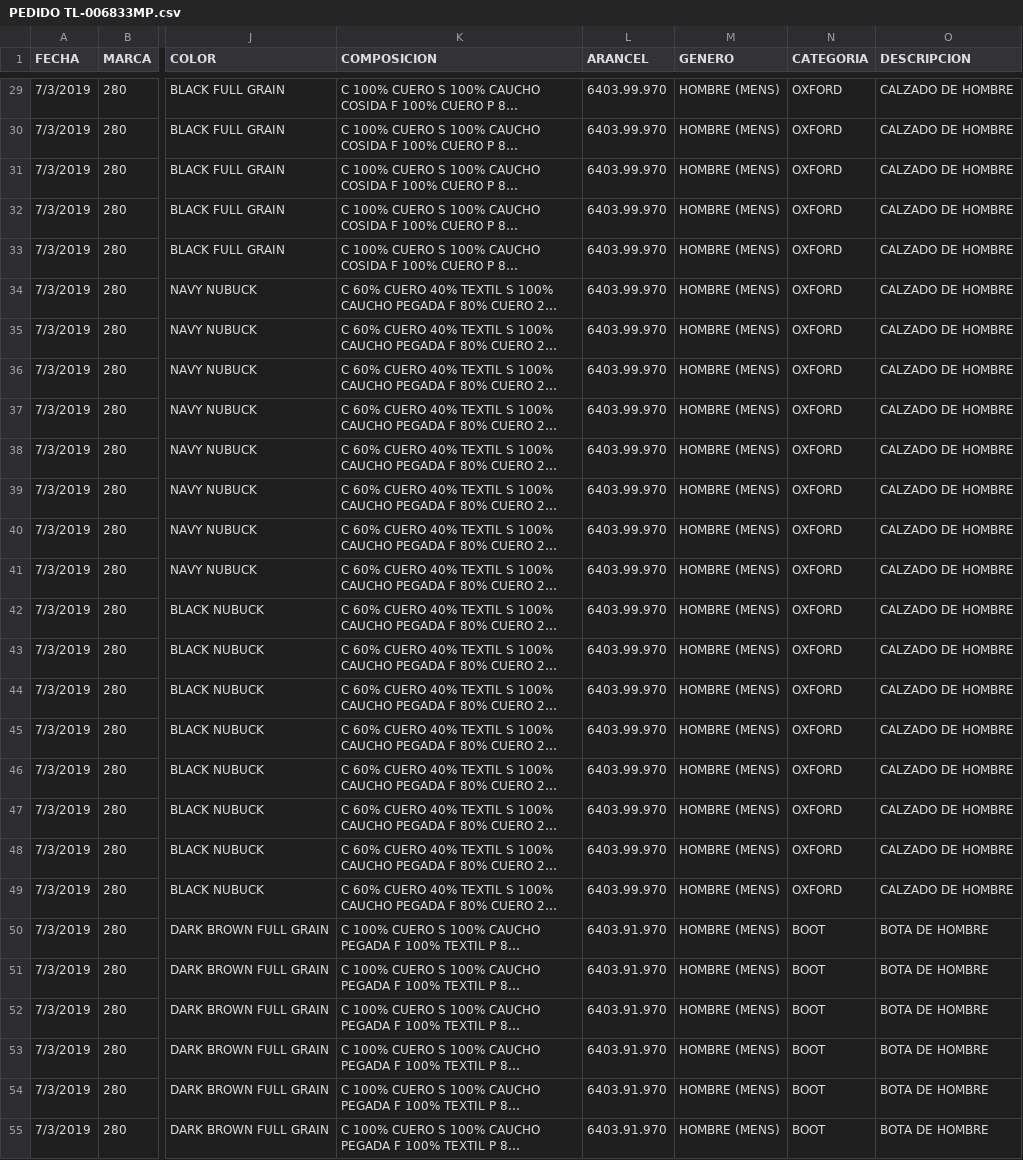
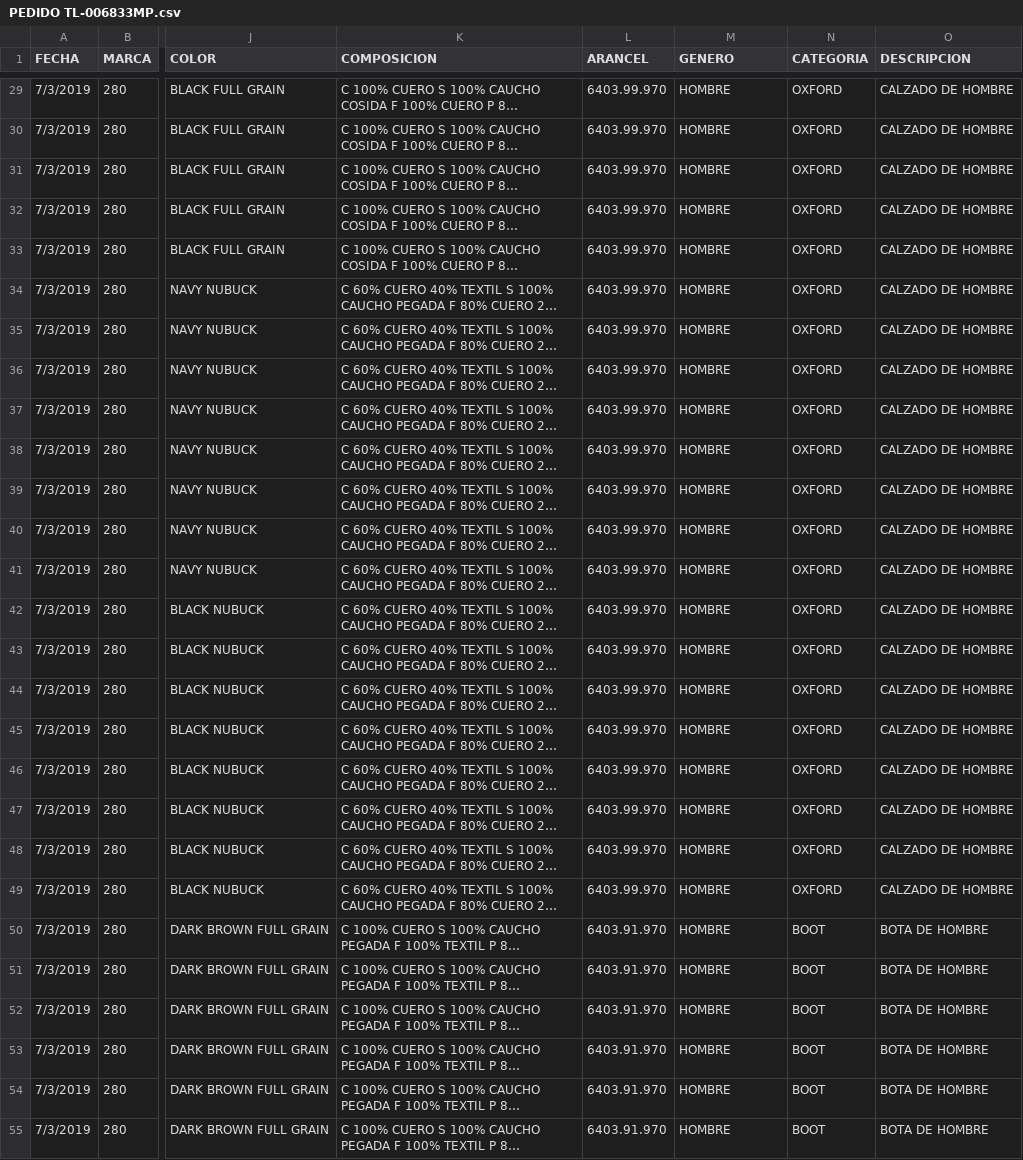
Before and after one commit to mcastillo1986/Moises, a CSV file: PEDIDO TL-006833MP.csv, drawn as a sheet; only a part is shown, gaps mark what is left out; long unchanged cells end in …; the diff covers the shown part only; the diff names each change by its address in the sheet, - before the commit and + after, or states it on an @@ line.

```diff
--- a/PEDIDO TL-006833MP.csv
+++ b/PEDIDO TL-006833MP.csv
-M29:M55 (GENERO): HOMBRE (MENS)
+M29:M55 (GENERO): HOMBRE
```
Also changed, not shown: 173 edited cells elsewhere in this file.
